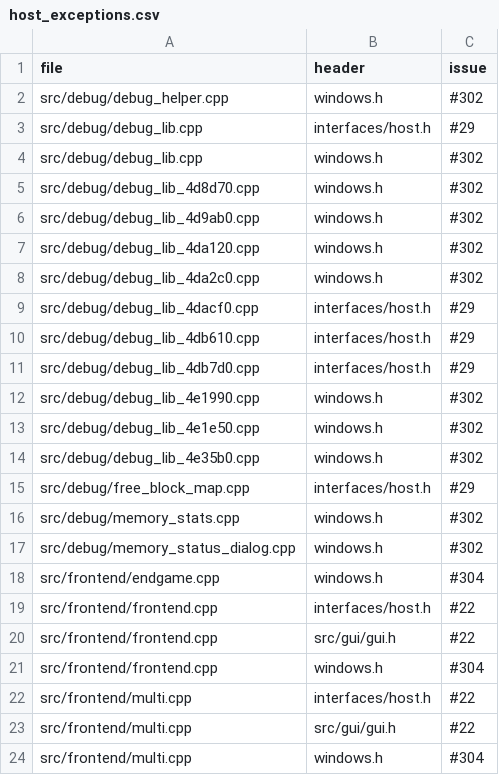
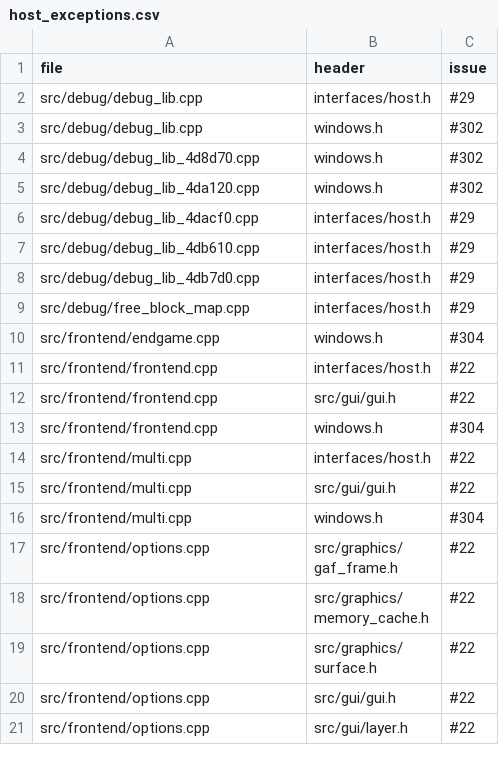
Before and after one commit to Thaldren-Archive-Forks/byte-tactics-moddable, a CSV file: data/host_exceptions.csv, drawn as a sheet; only a part is shown; the shorter side is filled out with more unchanged rows; the diff names each change by its address in the sheet, - before the commit and + after, or states it on an @@ line.

```diff
--- a/data/host_exceptions.csv
+++ b/data/host_exceptions.csv
-row 2: src/debug/debug_helper.cpp | windows.h | #302
-row 6: src/debug/debug_lib_4d9ab0.cpp | windows.h | #302
-row 8: src/debug/debug_lib_4da2c0.cpp | windows.h | #302
-row 12: src/debug/debug_lib_4e1990.cpp | windows.h | #302
-row 13: src/debug/debug_lib_4e1e50.cpp | windows.h | #302
-row 14: src/debug/debug_lib_4e35b0.cpp | windows.h | #302
-row 16: src/debug/memory_stats.cpp | windows.h | #302
-row 17: src/debug/memory_status_dialog.cpp | windows.h | #302
```
Also changed, not shown: 32 other files.
